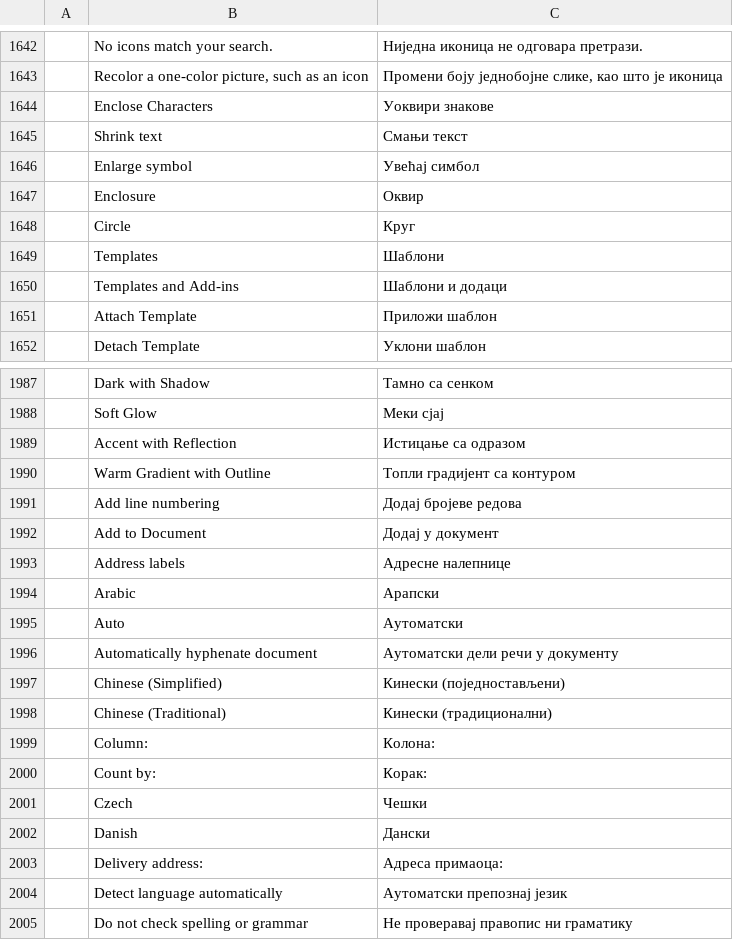
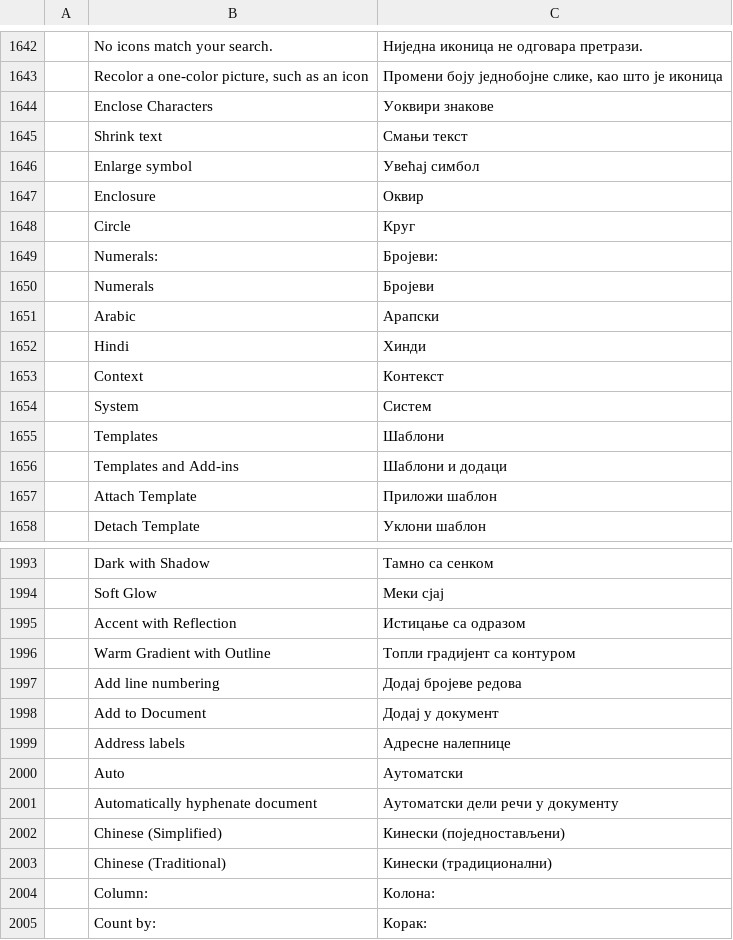
Before and after one commit to vyntaris/vdoc-old, a TSV file: crates/ui-egui/src/i18n/sr.tsv, drawn as a sheet; only a part is shown, gaps mark what is left out; the shorter side is filled out with more unchanged rows.

```diff
--- a/crates/ui-egui/src/i18n/sr.tsv
+++ b/crates/ui-egui/src/i18n/sr.tsv
@@ -1648,2 +1648,8 @@
 	Circle	Круг
+	Numerals:	Бројеви:
+	Numerals	Бројеви
+	Arabic	Арапски
+	Hindi	Хинди
+	Context	Контекст
+	System	Систем
 	Templates	Шаблони
@@ -1993,3 +1999,2 @@
 	Address labels	Адресне налепнице
-	Arabic	Арапски
 	Auto	Аутоматски
```
Also changed, not shown: crates/ui-egui/src/i18n/cs.tsv, crates/ui-egui/src/i18n/ja.tsv, 23 other files.
